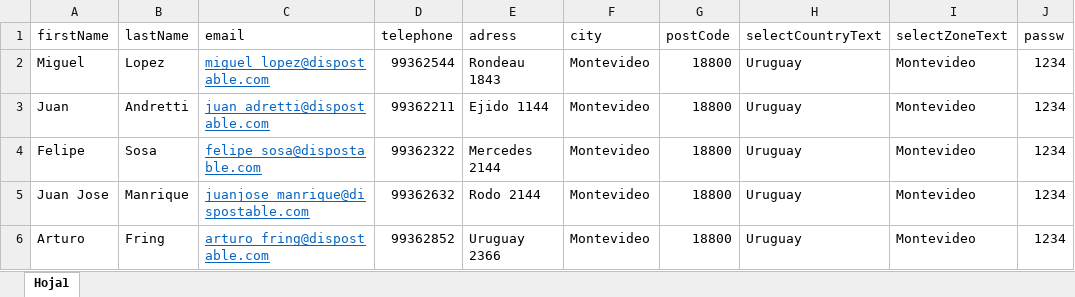
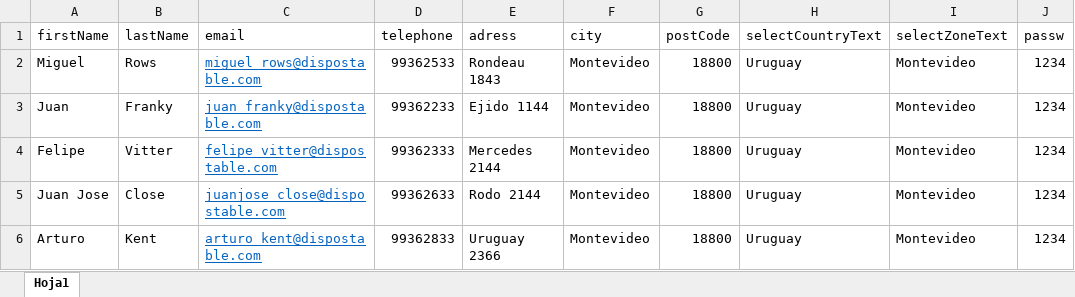
Before and after one commit to alejandroSagrera/selenium, an Excel workbook: entregaFinal/src/registerData.xlsx, sheet Hoja1, drawn as a sheet; only a part is shown; values as stored, in another font and other column widths than the file's, no borders; the diff names each change by its address in the sheet, - before the commit and + after, or states it on an @@ line.

```diff
--- a/entregaFinal/src/registerData.xlsx (sheet Hoja1)
+++ b/entregaFinal/src/registerData.xlsx (sheet Hoja1)
-B2 (lastName): Lopez
+B2 (lastName): Rows
-C2 (email): miguel_lopez@dispostable.com
+C2 (email): miguel_rows@dispostable.com
-D2 (telephone): 99362544
+D2 (telephone): 99362533
-B3 (lastName): Andretti
+B3 (lastName): Franky
-C3 (email): juan_adretti@dispostable.com
+C3 (email): juan_franky@dispostable.com
-D3 (telephone): 99362211
+D3 (telephone): 99362233
-B4 (lastName): Sosa
+B4 (lastName): Vitter
-C4 (email): felipe_sosa@dispostable.com
+C4 (email): felipe_vitter@dispostable.com
-D4 (telephone): 99362322
+D4 (telephone): 99362333
-B5 (lastName): Manrique
+B5 (lastName): Close
-C5 (email): juanjose_manrique@dispostable.com
+C5 (email): juanjose_close@dispostable.com
-D5 (telephone): 99362632
+D5 (telephone): 99362633
-B6 (lastName): Fring
+B6 (lastName): Kent
-C6 (email): arturo_fring@dispostable.com
+C6 (email): arturo_kent@dispostable.com
-D6 (telephone): 99362852
+D6 (telephone): 99362833
```
Also changed, not shown: 5 other files.
